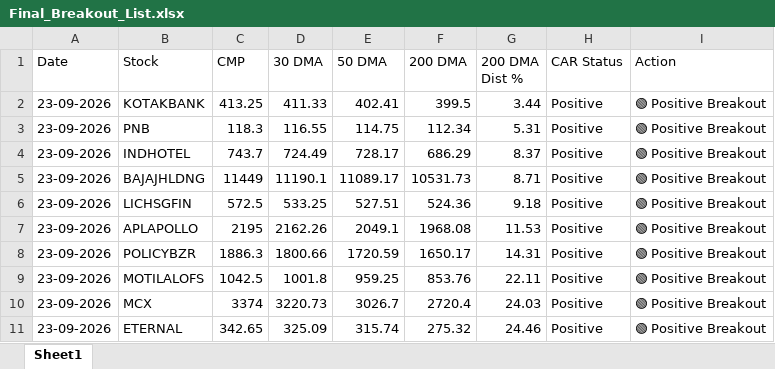
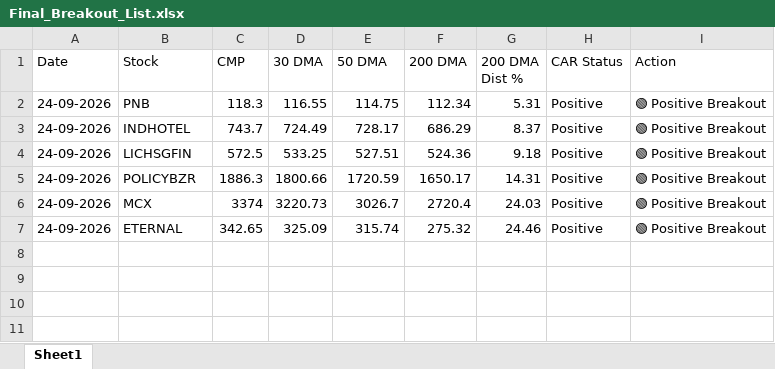
Before and after one commit to chiragkuk24/Final-Stocks, an Excel workbook: Final_Breakout_List.xlsx, sheet Sheet1, drawn as a sheet; values as stored, in another font and other column widths than the file's, no borders; removed rows and columns are numbered as before the commit, all else as after; the diff names each change by its address in the sheet, - before the commit and + after, or states it on an @@ line.

```diff
--- a/Final_Breakout_List.xlsx (sheet Sheet1)
+++ b/Final_Breakout_List.xlsx (sheet Sheet1)
-row 2: 23-09-2026 | KOTAKBANK | 413.25 | 411.33 | 402.41 | 399.5 | 3.44 | Positive | 🟢 Positive Breakout
-A2:A3 (Date): 23-09-2026
+A2:A3 (Date): 24-09-2026
-row 5: 23-09-2026 | BAJAJHLDNG | 11449 | 11190.1 | 11089.17 | 10531.73 | 8.71 | Positive | 🟢 Positive Breakout
-A4 (Date): 23-09-2026
+A4 (Date): 24-09-2026
-row 7: 23-09-2026 | APLAPOLLO | 2195 | 2162.26 | 2049.1 | 1968.08 | 11.53 | Positive | 🟢 Positive Breakout
-A5 (Date): 23-09-2026
+A5 (Date): 24-09-2026
-row 9: 23-09-2026 | MOTILALOFS | 1042.5 | 1001.8 | 959.25 | 853.76 | 22.11 | Positive | 🟢 Positive Breakout
-A6:A7 (Date): 23-09-2026
+A6:A7 (Date): 24-09-2026
```
Also changed, not shown: Breakout_ML_Quant_Predictions.xlsx, 2 other files.
